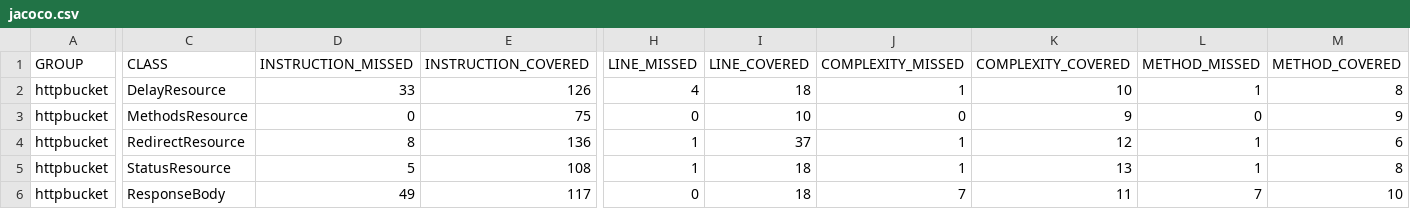
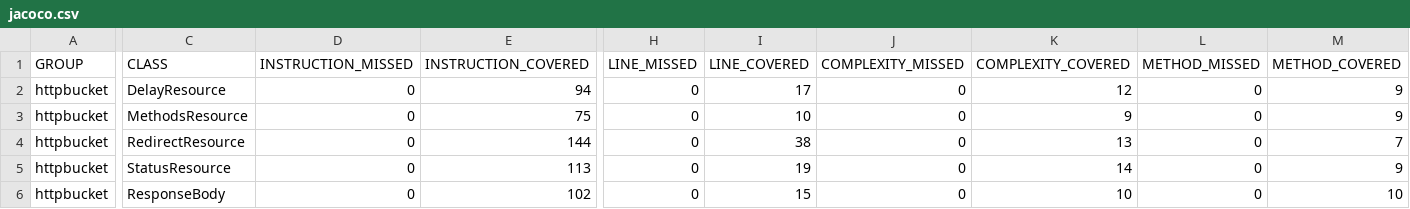
Before and after one commit to testainers/httpbucket, a CSV file: jacoco.csv, drawn as a sheet; only a part is shown, gaps mark what is left out; the diff covers the shown part only; the diff names each change by its address in the sheet, - before the commit and + after, or states it on an @@ line.

```diff
--- a/jacoco.csv
+++ b/jacoco.csv
-D2 (INSTRUCTION_MISSED): 33
+D2 (INSTRUCTION_MISSED): 0
-E2 (INSTRUCTION_COVERED): 126
+E2 (INSTRUCTION_COVERED): 94
-H2 (LINE_MISSED): 4
+H2 (LINE_MISSED): 0
-I2 (LINE_COVERED): 18
+I2 (LINE_COVERED): 17
-J2 (COMPLEXITY_MISSED): 1
+J2 (COMPLEXITY_MISSED): 0
-K2 (COMPLEXITY_COVERED): 10
+K2 (COMPLEXITY_COVERED): 12
-L2 (METHOD_MISSED): 1
+L2 (METHOD_MISSED): 0
-M2 (METHOD_COVERED): 8
+M2 (METHOD_COVERED): 9
-D4 (INSTRUCTION_MISSED): 8
+D4 (INSTRUCTION_MISSED): 0
-E4 (INSTRUCTION_COVERED): 136
+E4 (INSTRUCTION_COVERED): 144
-H4:H5 (LINE_MISSED): 1
+H4:H5 (LINE_MISSED): 0
-I4 (LINE_COVERED): 37
+I4 (LINE_COVERED): 38
-J4:J5 (COMPLEXITY_MISSED): 1
+J4:J5 (COMPLEXITY_MISSED): 0
-K4 (COMPLEXITY_COVERED): 12
+K4 (COMPLEXITY_COVERED): 13
-L4:L5 (METHOD_MISSED): 1
+L4:L5 (METHOD_MISSED): 0
-M4 (METHOD_COVERED): 6
+M4 (METHOD_COVERED): 7
-D5 (INSTRUCTION_MISSED): 5
+D5 (INSTRUCTION_MISSED): 0
-E5 (INSTRUCTION_COVERED): 108
+E5 (INSTRUCTION_COVERED): 113
-I5 (LINE_COVERED): 18
+I5 (LINE_COVERED): 19
-K5 (COMPLEXITY_COVERED): 13
+K5 (COMPLEXITY_COVERED): 14
-M5 (METHOD_COVERED): 8
+M5 (METHOD_COVERED): 9
-D6 (INSTRUCTION_MISSED): 49
+D6 (INSTRUCTION_MISSED): 0
-E6 (INSTRUCTION_COVERED): 117
+E6 (INSTRUCTION_COVERED): 102
-I6 (LINE_COVERED): 18
+I6 (LINE_COVERED): 15
-J6 (COMPLEXITY_MISSED): 7
+J6 (COMPLEXITY_MISSED): 0
-K6 (COMPLEXITY_COVERED): 11
+K6 (COMPLEXITY_COVERED): 10
-L6 (METHOD_MISSED): 7
+L6 (METHOD_MISSED): 0
```
Also changed, not shown: 20 edited cells elsewhere in this file, 19 other files.
